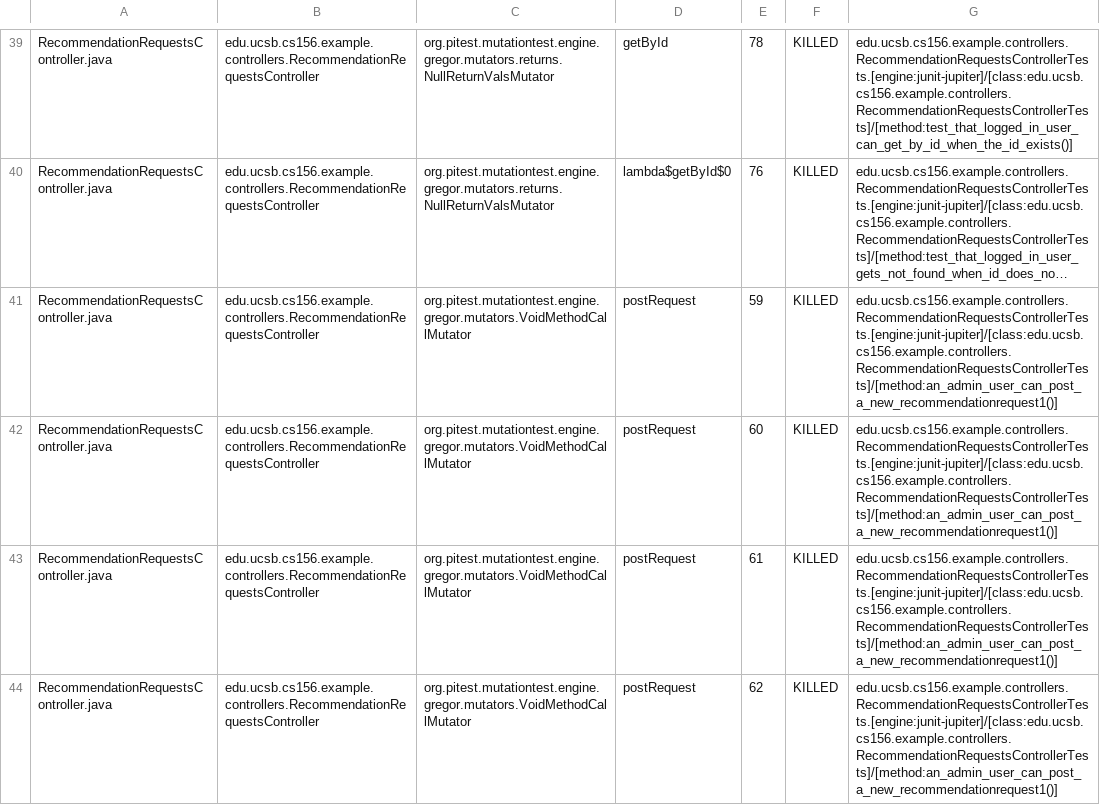
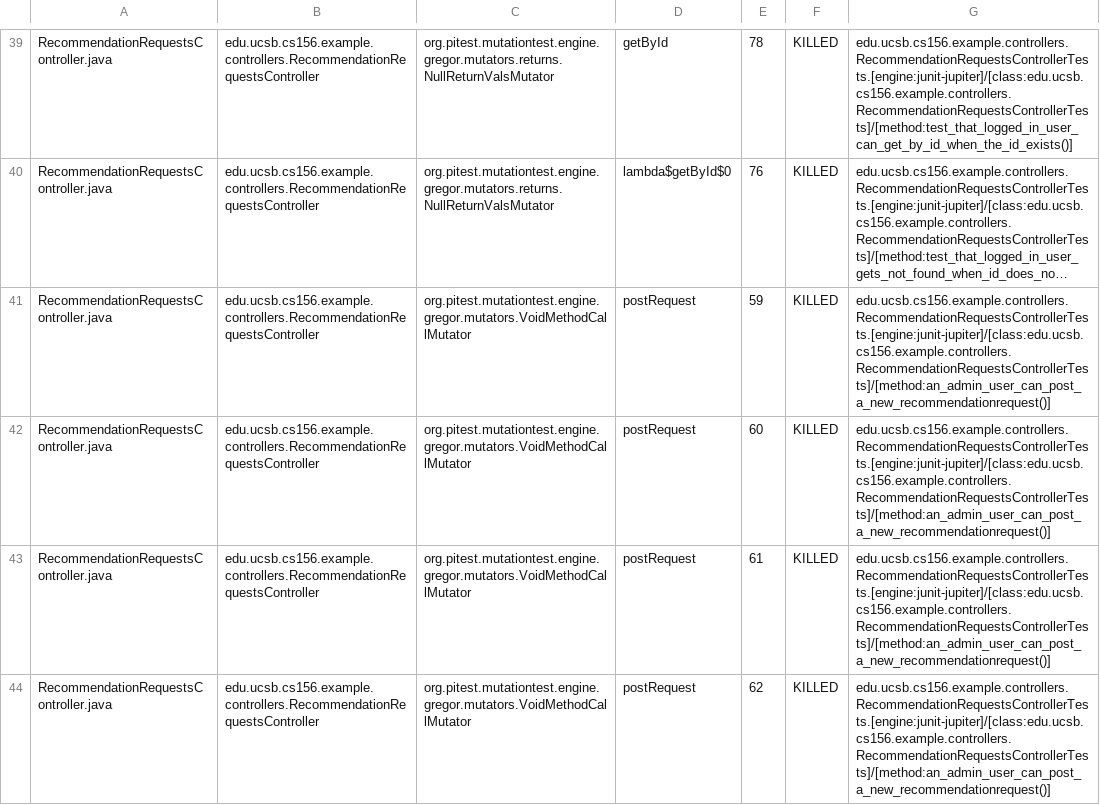
Before and after one commit to ucsb-cs156-w24/team02-w24-6pm-2, a CSV file: prs/61/pitest/mutations.csv, drawn as a sheet; only a part is shown, gaps mark what is left out; long unchanged cells end in …; the diff covers the shown part only; the diff names each change by its address in the sheet, - before the commit and + after, or states it on an @@ line.

Commit message:
Deploying to gh-pages from @ ucsb-cs156-w24/team02-w24-6pm-2@758d3a44e56582c4ccafe344697cce344528edd4 🚀

```diff
--- a/prs/61/pitest/mutations.csv
+++ b/prs/61/pitest/mutations.csv
-G41:G44: edu.ucsb.cs156.example.controllers.RecommendationRequestsControllerTests.[engine:junit-jupiter]/[class:edu.ucsb.cs156.example.controllers.RecommendationRequestsControllerTests]/[method:an_admin_user_can_post_a_new_recommendationrequest1()]
+G41:G44: edu.ucsb.cs156.example.controllers.RecommendationRequestsControllerTests.[engine:junit-jupiter]/[class:edu.ucsb.cs156.example.controllers.RecommendationRequestsControllerTests]/[method:an_admin_user_can_post_a_new_recommendationrequest()]
```
Also changed, not shown: 6 edited cells elsewhere in this file, 14 other files.
